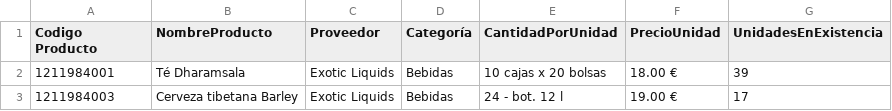
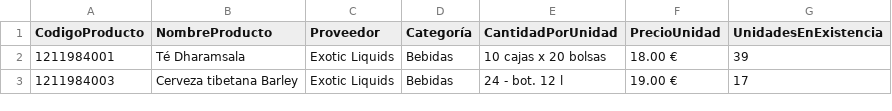
Before and after one commit to vicentefandejuanmechada/eva4Vs_Ds, a CSV file: Djando_productos.csv, drawn as a sheet; only a part is shown.

Commit message:
FIX: mostrar data en el template. FEAT:funcion carga masiva

```diff
--- a/Djando_productos.csv
+++ b/Djando_productos.csv
@@ -1,2 +1,2 @@
-Codigo Producto,NombreProducto,Proveedor,Categoría,CantidadPorUnidad,PrecioUnidad,UnidadesEnExistencia
+CodigoProducto,NombreProducto,Proveedor,Categoría,CantidadPorUnidad,PrecioUnidad,UnidadesEnExistencia
 1211984001,Té Dharamsala,Exotic Liquids,Bebidas,10 cajas x 20 bolsas,18.00 €,39
```
Also changed, not shown: 6 other files.
